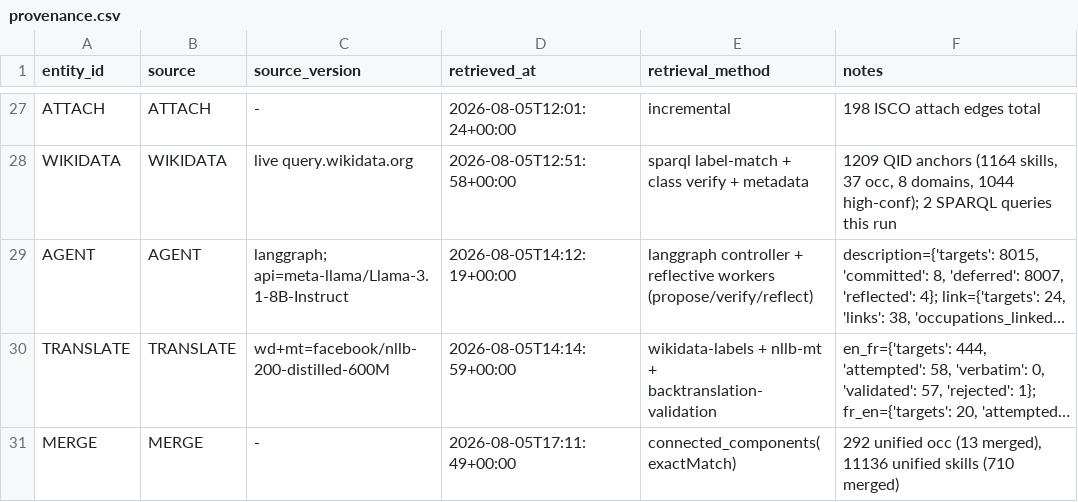
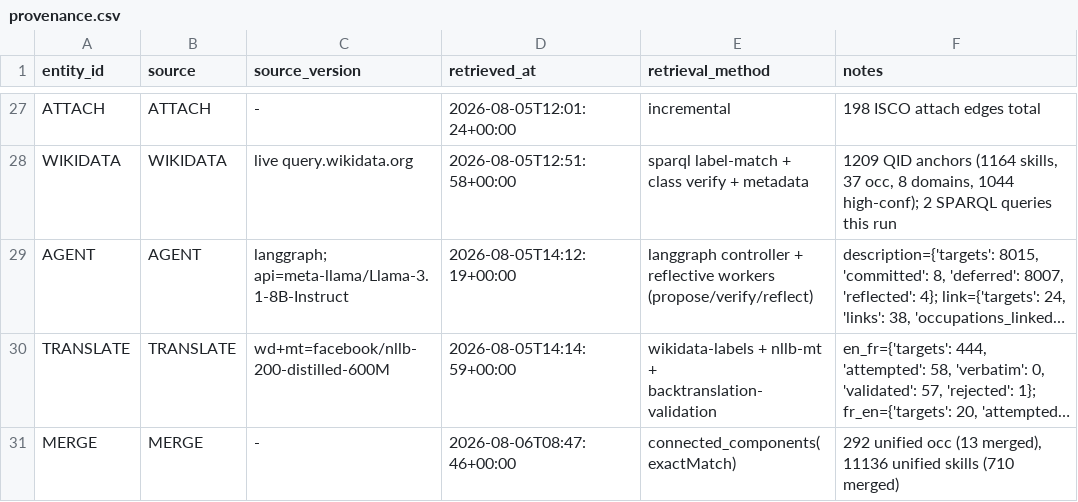
Before and after one commit to YoussefDhb/JobKB, a CSV file: kb/provenance.csv, drawn as a sheet; only a part is shown, gaps mark what is left out; long unchanged cells end in …; the diff names each change by its address in the sheet, - before the commit and + after, or states it on an @@ line.

```diff
--- a/kb/provenance.csv
+++ b/kb/provenance.csv
-D31 (retrieved_at): 2026-08-05T17:11:49+00:00
+D31 (retrieved_at): 2026-08-06T08:47:46+00:00
```
Also changed, not shown: 3 other files.
